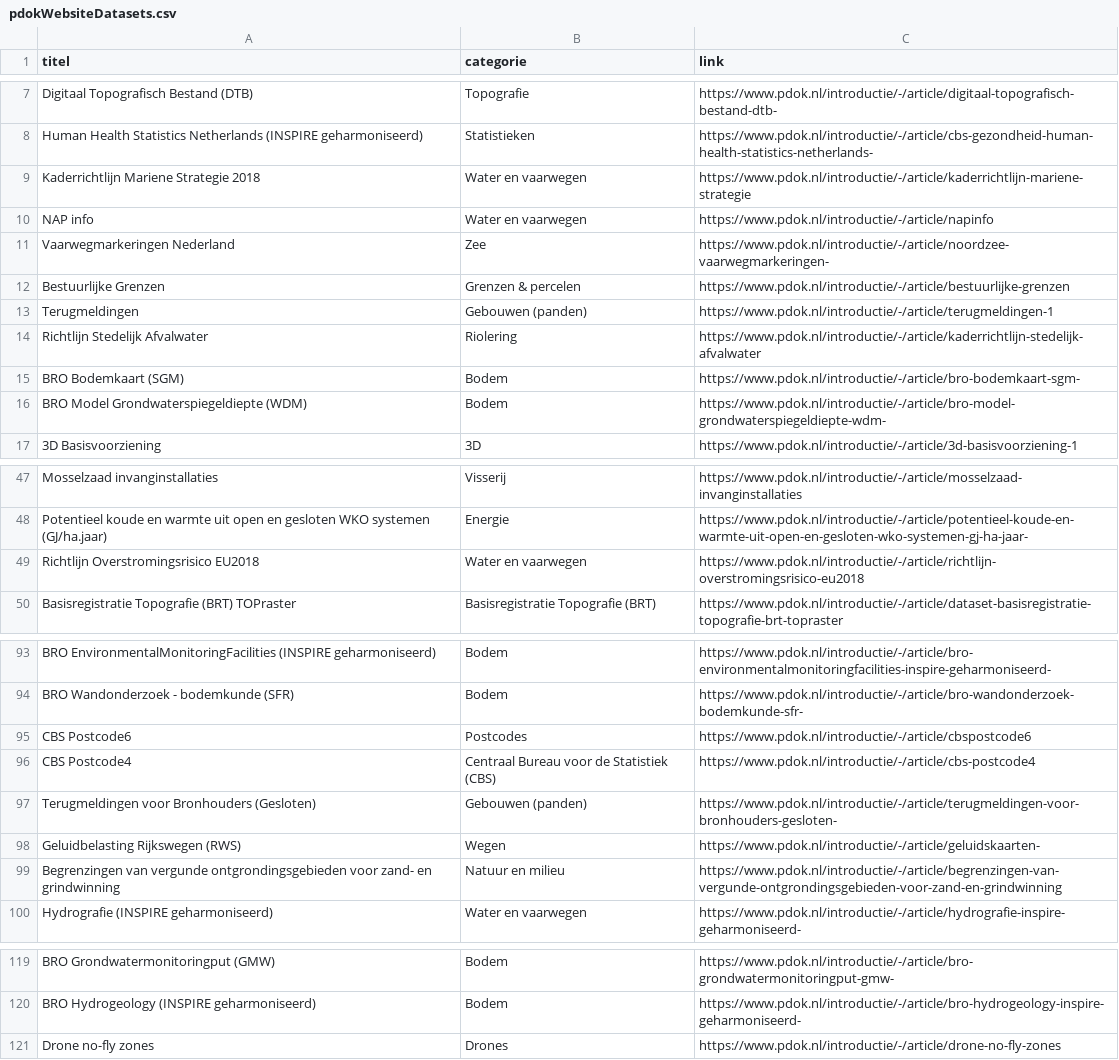
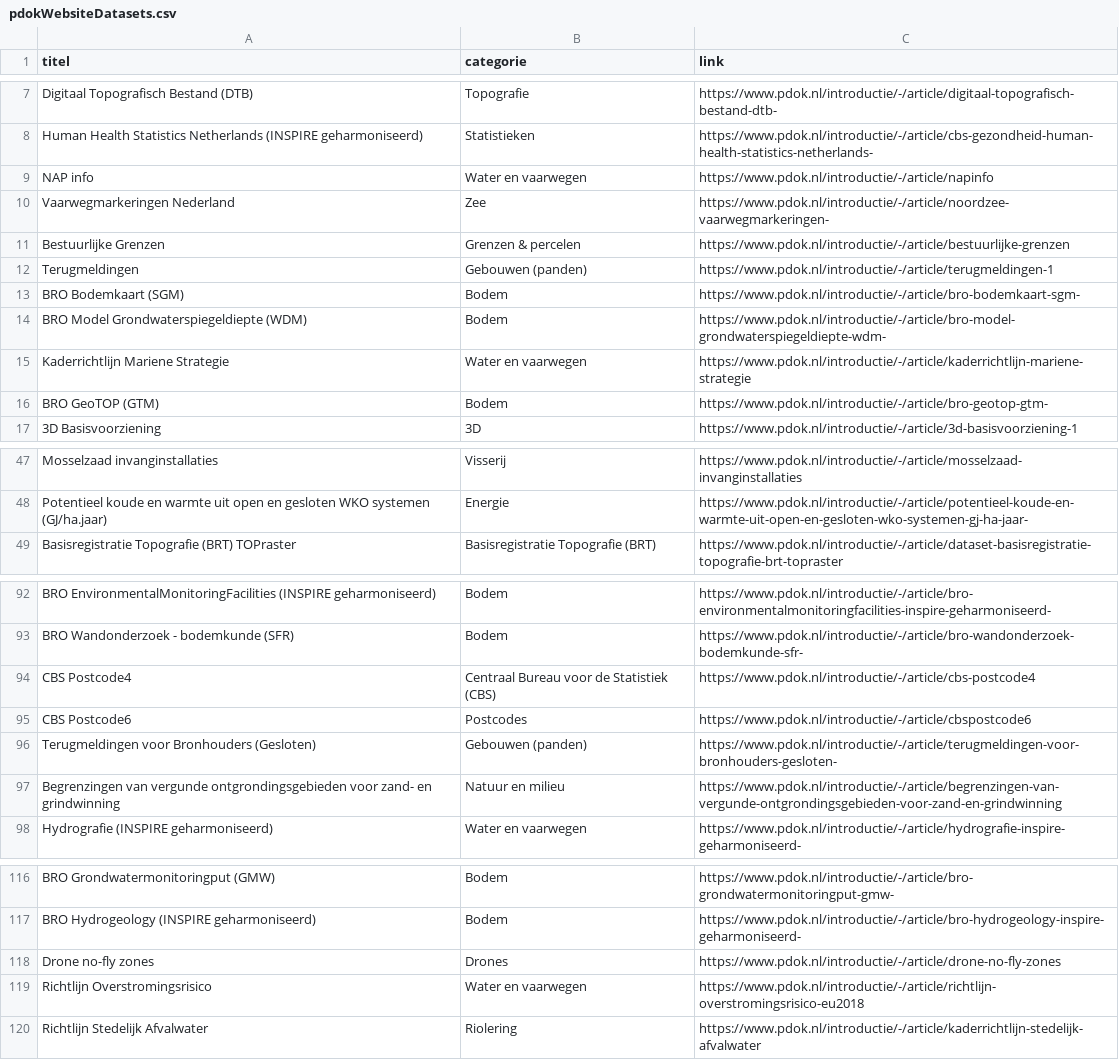
Before and after one commit to JLSchaap/notebook_gh-actions, a CSV file: pdokWebsiteDatasets.csv, drawn as a sheet; only a part is shown, gaps mark what is left out; the diff covers the shown part only.

Commit message:
deploy: ecdeefde297a836e8be1918491e89a30486661be

```diff
--- a/pdokWebsiteDatasets.csv
+++ b/pdokWebsiteDatasets.csv
@@ -8,3 +8,2 @@ Digitaal Topografisch Bestand (DTB),Topografie,https://www.pdok.nl/introductie/-
 Human Health Statistics Netherlands (INSPIRE geharmoniseerd),Statistieken,https://www.pdok.nl/introductie/-/article/cbs-gezondheid-human-health-statistics-netherlands-
-Kaderrichtlijn Mariene Strategie 2018,Water en vaarwegen,https://www.pdok.nl/introductie/-/article/kaderrichtlijn-mariene-strategie
 NAP info,Water en vaarwegen,https://www.pdok.nl/introductie/-/article/napinfo
@@ -13,5 +12,6 @@ Bestuurlijke Grenzen,Grenzen & percelen,https://www.pdok.nl/introductie/-/articl
 Terugmeldingen,Gebouwen (panden),https://www.pdok.nl/introductie/-/article/terugmeldingen-1
-Richtlijn Stedelijk Afvalwater,Riolering,https://www.pdok.nl/introductie/-/article/kaderrichtlijn-stedelijk-afvalwater
 BRO Bodemkaart (SGM),Bodem,https://www.pdok.nl/introductie/-/article/bro-bodemkaart-sgm-
 BRO Model Grondwaterspiegeldiepte (WDM),Bodem,https://www.pdok.nl/introductie/-/article/bro-model-grondwaterspiegeldiepte-wdm-
+Kaderrichtlijn Mariene Strategie,Water en vaarwegen,https://www.pdok.nl/introductie/-/article/kaderrichtlijn-mariene-strategie
+BRO GeoTOP (GTM),Bodem,https://www.pdok.nl/introductie/-/article/bro-geotop-gtm-
 3D Basisvoorziening,3D,https://www.pdok.nl/introductie/-/article/3d-basisvoorziening-1
@@ -48,3 +48,2 @@ Mosselzaad invanginstallaties,Visserij,https://www.pdok.nl/introductie/-/article
 Potentieel koude en warmte uit open en gesloten WKO systemen (GJ/ha.jaar),Energie,https://www.pdok.nl/introductie/-/article/potentieel-koude-en-warmte-uit-open-en-gesloten-wko-systemen-gj-ha-jaar-
-Richtlijn Overstromingsrisico EU2018,Water en vaarwegen,https://www.pdok.nl/introductie/-/article/richtlijn-overstromingsrisico-eu2018
 Basisregistratie Topografie (BRT) TOPraster,Basisregistratie Topografie (BRT),https://www.pdok.nl/introductie/-/article/dataset-basisregistratie-topografie-brt-topraster
@@ -94,6 +93,5 @@ BRO EnvironmentalMonitoringFacilities (INSPIRE geharmoniseerd),Bodem,https://www
 BRO Wandonderzoek - bodemkunde (SFR),Bodem,https://www.pdok.nl/introductie/-/article/bro-wandonderzoek-bodemkunde-sfr-
+CBS Postcode4,Centraal Bureau voor de Statistiek (CBS),https://www.pdok.nl/introductie/-/article/cbs-postcode4
 CBS Postcode6,Postcodes,https://www.pdok.nl/introductie/-/article/cbspostcode6
-CBS Postcode4,Centraal Bureau voor de Statistiek (CBS),https://www.pdok.nl/introductie/-/article/cbs-postcode4
 Terugmeldingen voor Bronhouders (Gesloten),Gebouwen (panden),https://www.pdok.nl/introductie/-/article/terugmeldingen-voor-bronhouders-gesloten-
-Geluidbelasting Rijkswegen (RWS),Wegen,https://www.pdok.nl/introductie/-/article/geluidskaarten-
 Begrenzingen van vergunde ontgrondingsgebieden voor zand- en grindwinning,Natuur en milieu,https://www.pdok.nl/introductie/-/article/begrenzingen-van-vergunde-ontgrondingsgebieden-voor-zand-en-grindwinning
@@ -121 +118,3 @@ BRO Hydrogeology (INSPIRE geharmoniseerd),Bodem,https://www.pdok.nl/introductie/
 Drone no-fly zones,Drones,https://www.pdok.nl/introductie/-/article/drone-no-fly-zones
+Richtlijn Overstromingsrisico,Water en vaarwegen,https://www.pdok.nl/introductie/-/article/richtlijn-overstromingsrisico-eu2018
+Richtlijn Stedelijk Afvalwater,Riolering,https://www.pdok.nl/introductie/-/article/kaderrichtlijn-stedelijk-afvalwater
```
Also changed, not shown: 2 moved rows elsewhere in this file.
